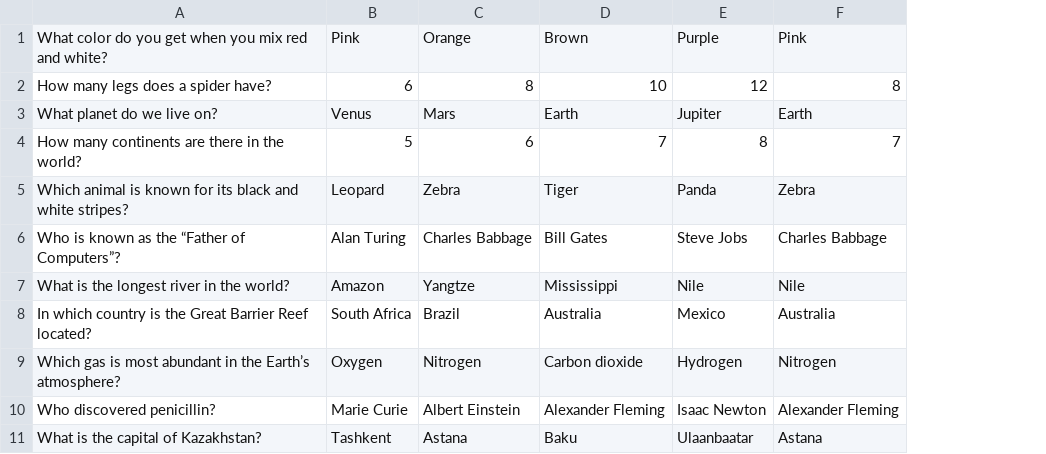
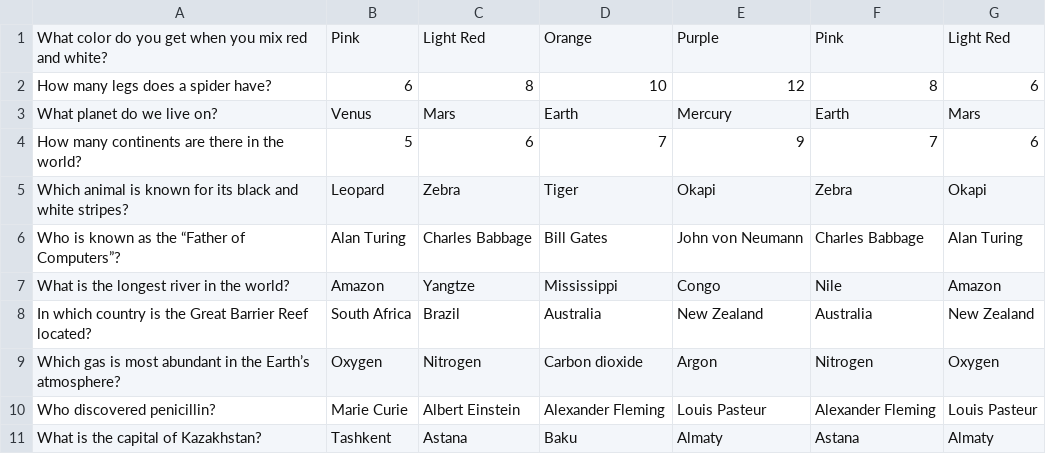
Before and after one commit to KazeemOluwanifemi/Who-Wants-To-Be-A-Billionaire-Console-app, a CSV file: trivia_quiz.csv, drawn as a sheet; only a part is shown; removed rows and columns are numbered as before the commit, all else as after; the diff names each change by its address in the sheet, - before the commit and + after, or states it on an @@ line.

```diff
--- a/trivia_quiz.csv
+++ b/trivia_quiz.csv
-column E, rows 1-11: Purple | 12 | Jupiter | 8 | Panda | Steve Jobs | Nile | Mexico | Hydrogen | Isaac Newton | Ulaanbaatar
+column E, rows 1-11: Purple | 12 | Mercury | 9 | Okapi | John von Neumann | Congo | New Zealand | Argon | Louis Pasteur | Almaty
+column G, rows 1-11: Light Red | 6 | Mars | 6 | Okapi | Alan Turing | Amazon | New Zealand | Oxygen | Louis Pasteur | Almaty
-C1: Orange
+C1: Light Red
-D1: Brown
+D1: Orange
```
Also changed, not shown: 1 other file.
